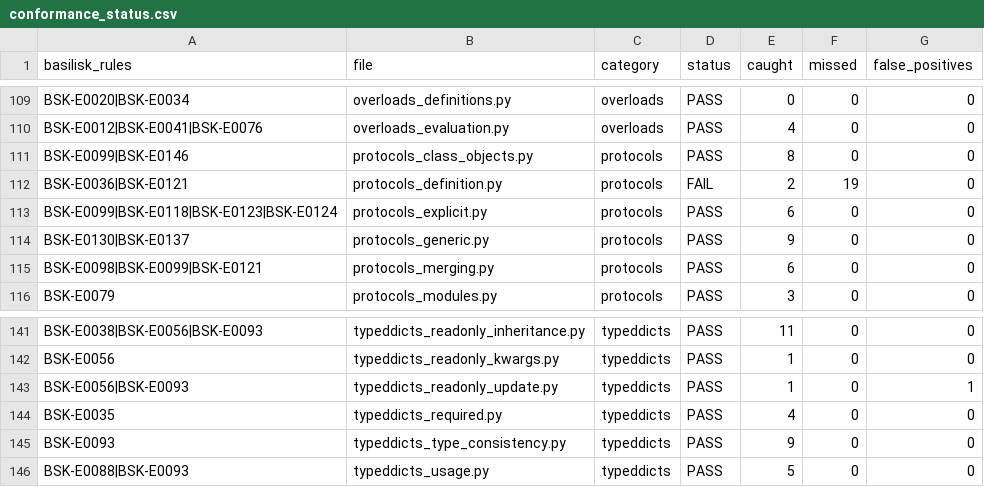
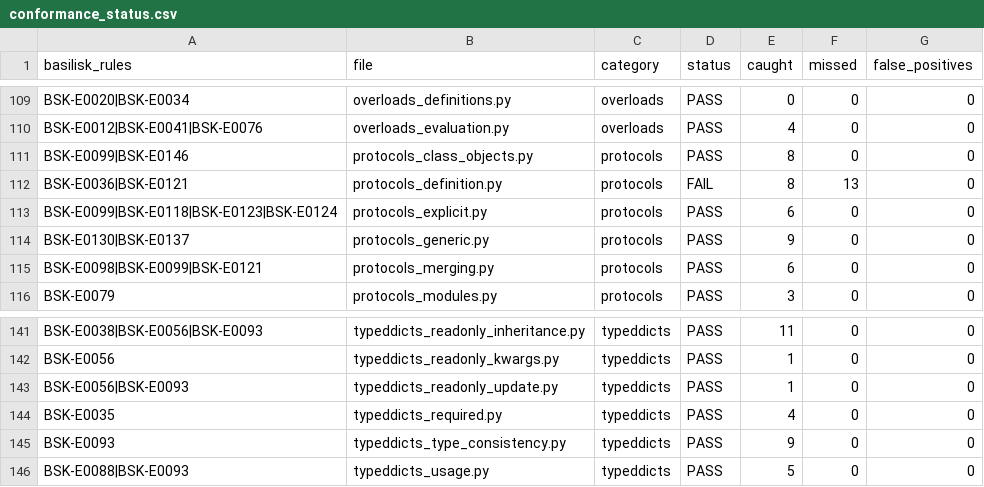
Before and after one commit to Nimblesite/Basilisk, a CSV file: conformance/conformance_status.csv, drawn as a sheet; only a part is shown, gaps mark what is left out.

```diff
--- a/conformance/conformance_status.csv
+++ b/conformance/conformance_status.csv
@@ -111,3 +111,3 @@ BSK-E0012|BSK-E0041|BSK-E0076,overloads_evaluation.py,overloads,PASS,4,0,0
 BSK-E0099|BSK-E0146,protocols_class_objects.py,protocols,PASS,8,0,0
-BSK-E0036|BSK-E0121,protocols_definition.py,protocols,FAIL,2,19,0
+BSK-E0036|BSK-E0121,protocols_definition.py,protocols,FAIL,8,13,0
 BSK-E0099|BSK-E0118|BSK-E0123|BSK-E0124,protocols_explicit.py,protocols,PASS,6,0,0
@@ -142,3 +142,3 @@ BSK-E0038|BSK-E0056|BSK-E0093,typeddicts_readonly_inheritance.py,typeddicts,PASS
 BSK-E0056,typeddicts_readonly_kwargs.py,typeddicts,PASS,1,0,0
-BSK-E0056|BSK-E0093,typeddicts_readonly_update.py,typeddicts,PASS,1,0,1
+BSK-E0056|BSK-E0093,typeddicts_readonly_update.py,typeddicts,PASS,1,0,0
 BSK-E0035,typeddicts_required.py,typeddicts,PASS,4,0,0
```
Also changed, not shown: 19 other files.
